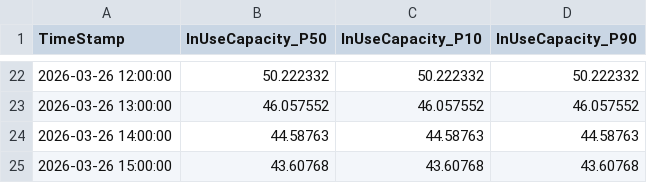
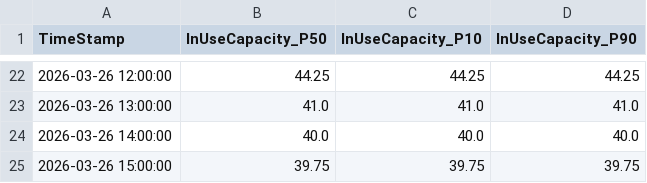
Before and after one commit to AliceMassetani/TimeSeriesForecasting, a CSV file: outputs/forecast_next_24h.csv, drawn as a sheet; only a part is shown, gaps mark what is left out; the diff covers the shown part only.

```diff
--- a/outputs/forecast_next_24h.csv
+++ b/outputs/forecast_next_24h.csv
@@ -22,4 +22,4 @@ TimeStamp,InUseCapacity_P50,InUseCapacity_P10,InUseCapacity_P90
-2026-03-26 12:00:00,50.222332,50.222332,50.222332
-2026-03-26 13:00:00,46.057552,46.057552,46.057552
-2026-03-26 14:00:00,44.58763,44.58763,44.58763
-2026-03-26 15:00:00,43.60768,43.60768,43.60768
+2026-03-26 12:00:00,44.25,44.25,44.25
+2026-03-26 13:00:00,41.0,41.0,41.0
+2026-03-26 14:00:00,40.0,40.0,40.0
+2026-03-26 15:00:00,39.75,39.75,39.75
```
Also changed, not shown: 60 edited cells elsewhere in this file, 7 other files.
